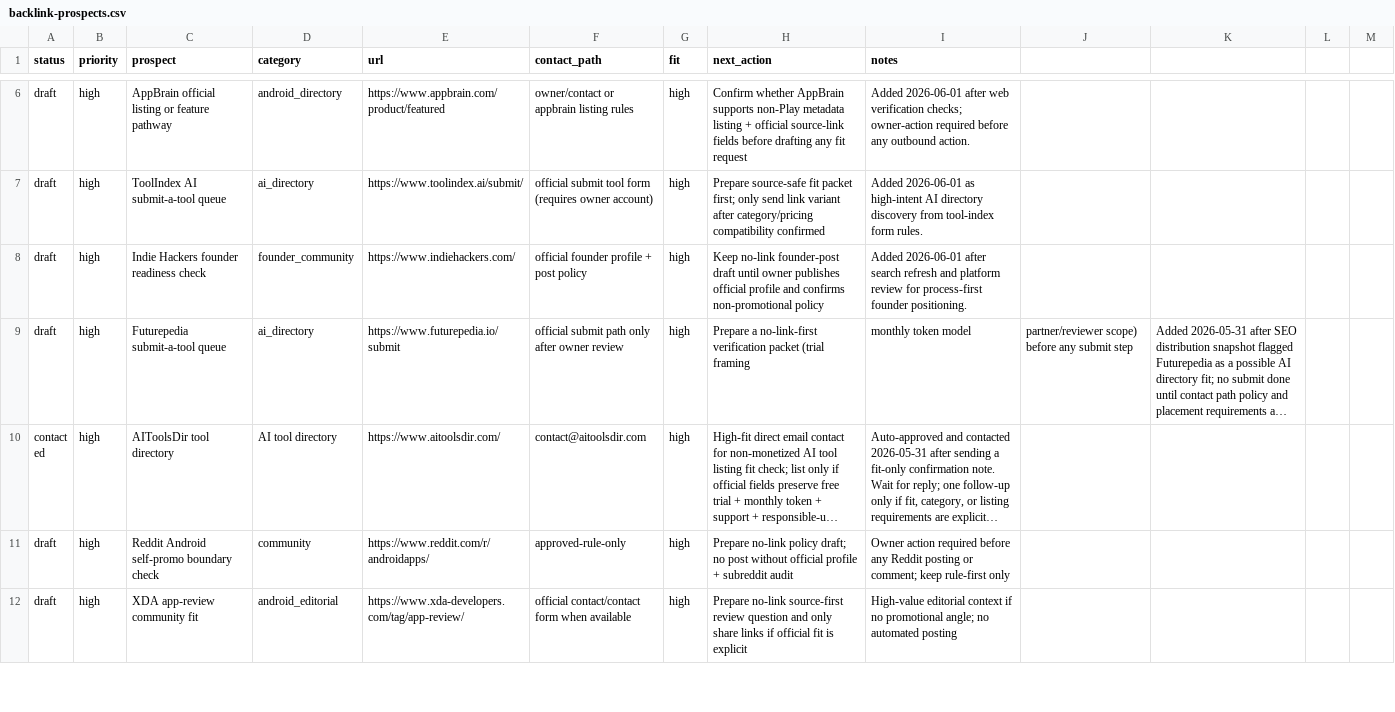
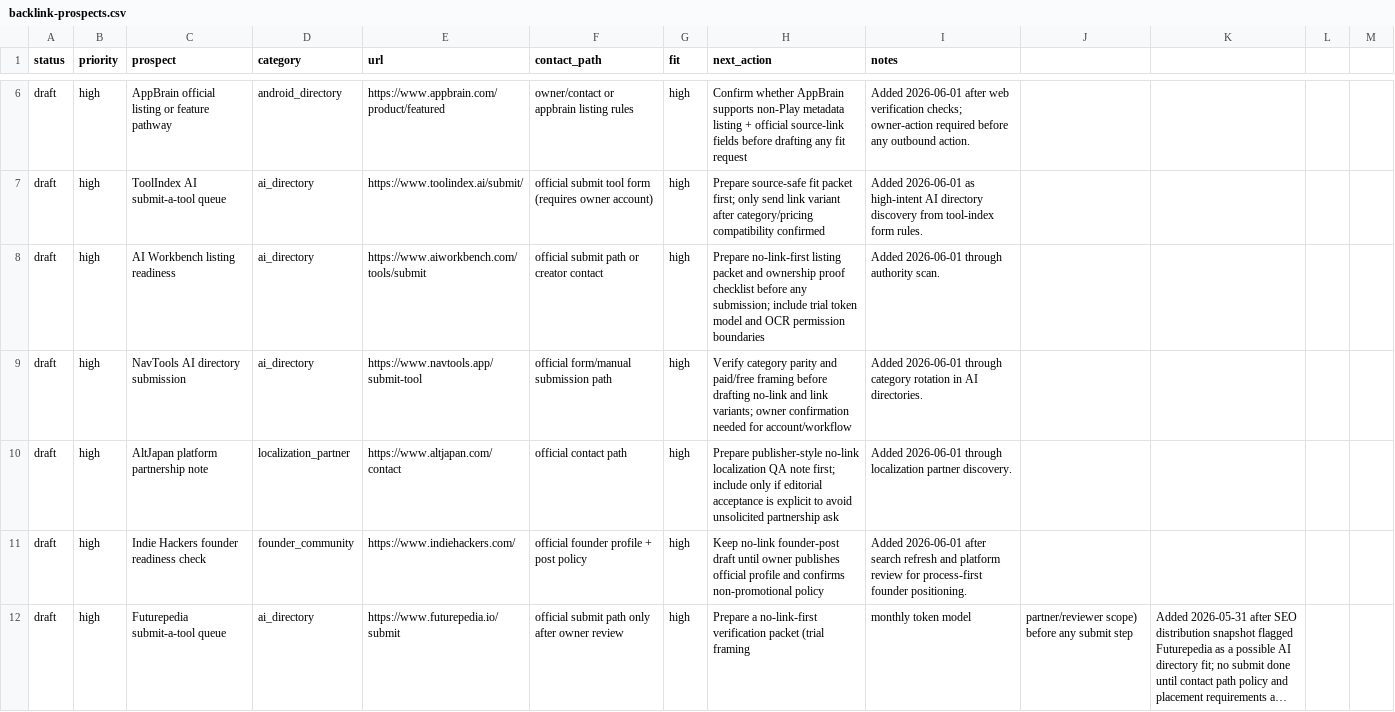
Before and after one commit to borjiomar38/tachi-back, a CSV file: docs/growth/backlink-prospects.csv, drawn as a sheet; only a part is shown, gaps mark what is left out; the shorter side is filled out with more unchanged rows; long unchanged cells end in …; the diff names each change by its address in the sheet, - before the commit and + after, or states it on an @@ line.

Commit message:
chore(seo): add 2026-06-01 backlink discovery and distribution cycle updates

```diff
--- a/docs/growth/backlink-prospects.csv
+++ b/docs/growth/backlink-prospects.csv
+row 8: draft | high | AI Workbench listing readiness | ai_directory | https://www.aiworkbench.com/tools/submit | official submit path or creator contact | high | Prepare no-link-first listing packet and ownership proof checklist before any submission; include trial token model and OCR permission boundaries | Added 2026-06-01 through authority scan.
+row 9: draft | high | NavTools AI directory submission | ai_directory | https://www.navtools.app/submit-tool | official form/manual submission path | high | Verify category parity and paid/free framing before drafting no-link and link variants; owner confirmation needed for account/workflow | Added 2026-06-01 through category rotation in AI directories.
+row 10: draft | high | AltJapan platform partnership note | localization_partner | https://www.altjapan.com/contact | official contact path | high | Prepare publisher-style no-link localization QA note first; include only if editorial acceptance is explicit to avoid unsolicited partnership ask | Added 2026-06-01 through localization partner discovery.
```
Also changed, not shown: 6 other files.
